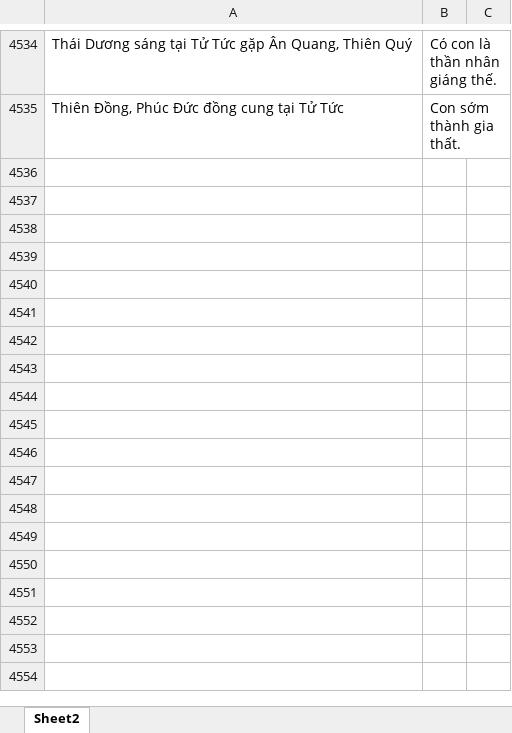
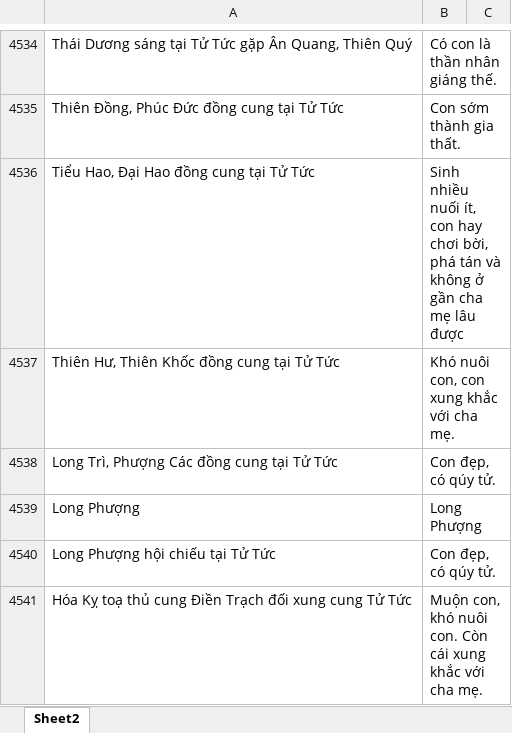
Before and after one commit to Donniehieu/LuanGiaiTuViBacPhai, an Excel workbook: LuanTuTuc.xlsx, sheet Sheet2, drawn as a sheet; only a part is shown, gaps mark what is left out; values as stored, in another font and other column widths than the file's, no borders; conditional formats not drawn; ↵ is a line break in a cell; the diff covers the shown part only; the diff names each change by its address in the sheet, - before the commit and + after, or states it on an @@ line.

```diff
--- a/LuanTuTuc.xlsx (sheet Sheet2)
+++ b/LuanTuTuc.xlsx (sheet Sheet2)
+row 4536: Tiểu Hao, Đại Hao đồng cung tại Tử Tức | Sinh nhiều nuối ít, con hay chơi bời, phá tán và không ở gần cha mẹ lâu ↵ được
+row 4537: Thiên Hư, Thiên Khốc đồng cung tại Tử Tức | Khó nuôi con, con xung khắc với cha mẹ.
+row 4538: Long Trì, Phượng Các đồng cung tại Tử Tức | Con đẹp, có qúy tử.
+row 4539: Long Phượng | Long Phượng
+row 4540: Long Phượng hội chiếu tại Tử Tức | Con đẹp, có qúy tử.
+row 4541: Hóa Kỵ toạ thủ cung Điền Trạch đối xung cung Tử Tức | Muộn con, khó nuôi con. Còn cái xung khắc với cha mẹ.
```
Also changed, not shown: 6 added rows, 1 removed row and 19 edited cells elsewhere in this sheet, 2 other files.
